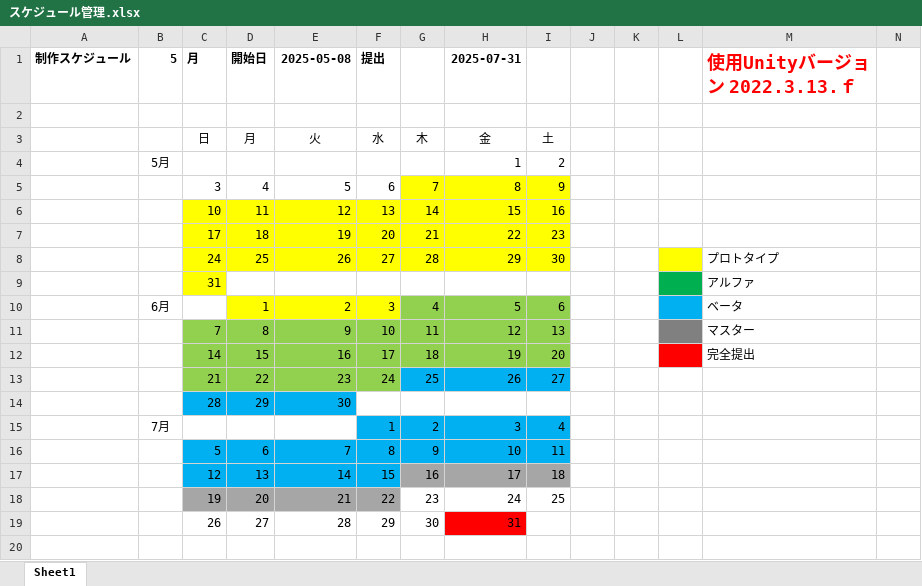
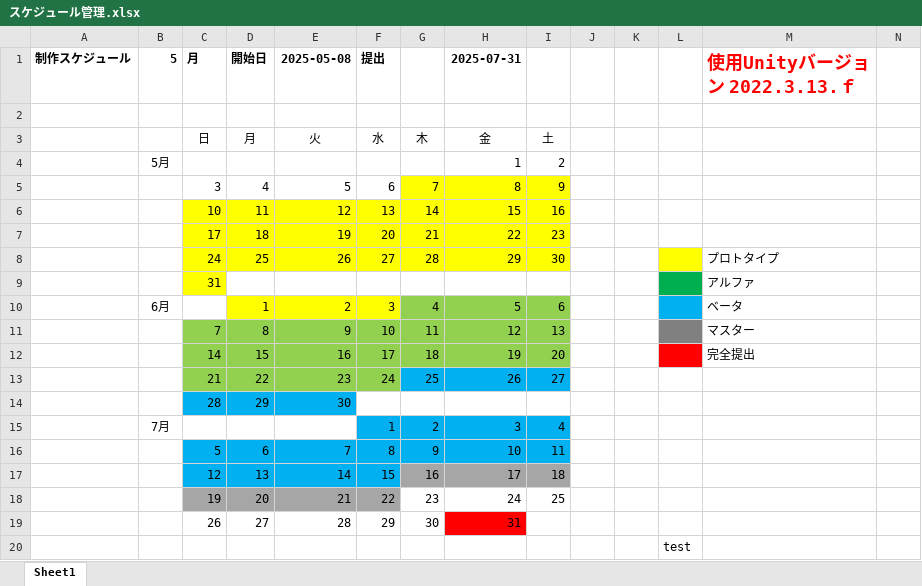
Before and after one commit to Higuchi-Haruyuki/Fugedaku_TeamKagoshima, an Excel workbook: スケジュール管理.xlsx, sheet Sheet1, drawn as a sheet; only a part is shown; values as stored, in another font and other column widths than the file's, no borders; rows hold the shown columns only; the diff names each change by its address in the sheet, - before the commit and + after, or states it on an @@ line.

Commit message:
すけじゅーるへんこうテスト

```diff
--- a/スケジュール管理.xlsx (sheet Sheet1)
+++ b/スケジュール管理.xlsx (sheet Sheet1)
+row 20:  |  |  |  |  |  |  |  |  |  |  | test
```
